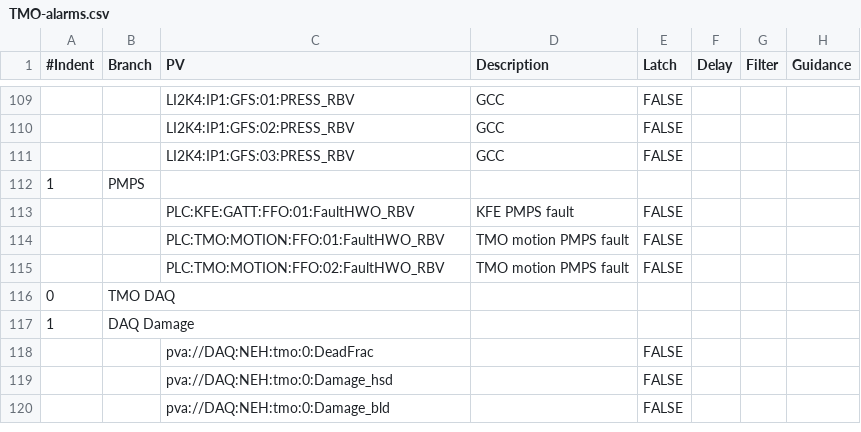
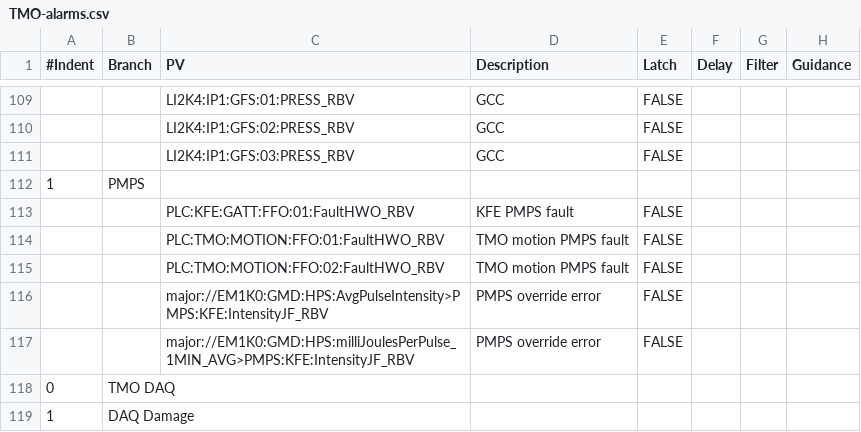
Before and after one commit to tongju12/pcds-nalms, a CSV file: Spreadsheet/KFE/TMO-alarms.csv, drawn as a sheet; only a part is shown, gaps mark what is left out; the shorter side is filled out with more unchanged rows; the diff names each change by its address in the sheet, - before the commit and + after, or states it on an @@ line.

Commit message:
adding pmps override error for average pulse energy and average internsity

```diff
--- a/Spreadsheet/KFE/TMO-alarms.csv
+++ b/Spreadsheet/KFE/TMO-alarms.csv
+row 116:  |  | major://EM1K0:GMD:HPS:AvgPulseIntensity>PMPS:KFE:IntensityJF_RBV | PMPS override error | FALSE
+row 117:  |  | major://EM1K0:GMD:HPS:milliJoulesPerPulse_1MIN_AVG>PMPS:KFE:IntensityJF_RBV | PMPS override error | FALSE
```
